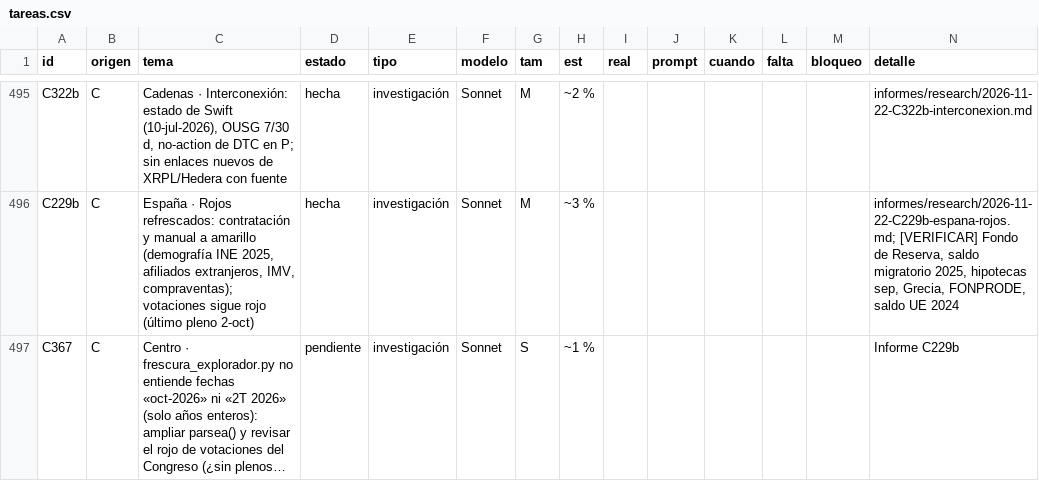
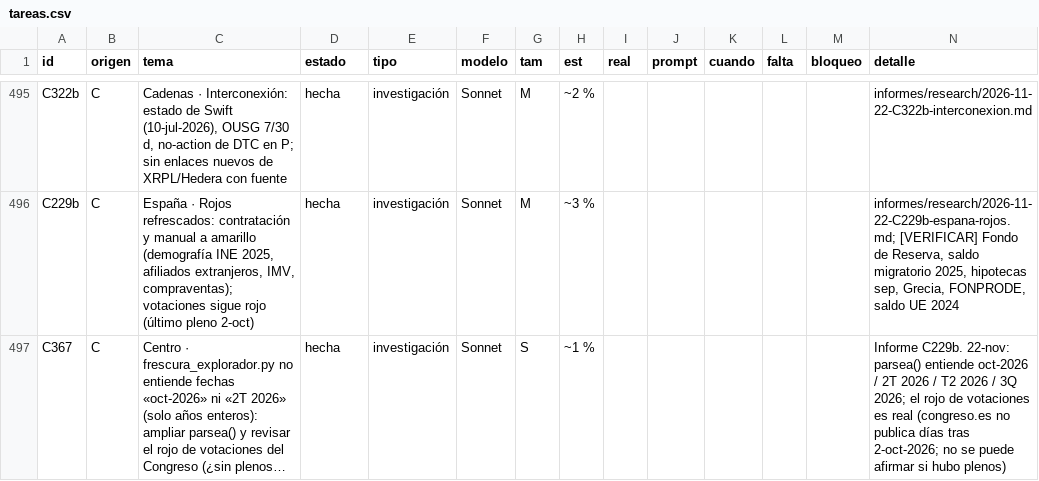
Before and after one commit to joeldragonball-jpg/requirements.txt, a CSV file: research/tareas.csv, drawn as a sheet; only a part is shown, gaps mark what is left out; long unchanged cells end in …; the diff names each change by its address in the sheet, - before the commit and + after, or states it on an @@ line.

```diff
--- a/research/tareas.csv
+++ b/research/tareas.csv
-D497 (estado): pendiente
+D497 (estado): hecha
-N497 (detalle): Informe C229b
+N497 (detalle): Informe C229b. 22-nov: parsea() entiende oct-2026 / 2T 2026 / T2 2026 / 3Q 2026; el rojo de votaciones es real (congreso.es no publica días tras 2-oct-2026; no se puede afirmar si hubo plenos)
```
Also changed, not shown: 6 other files.
